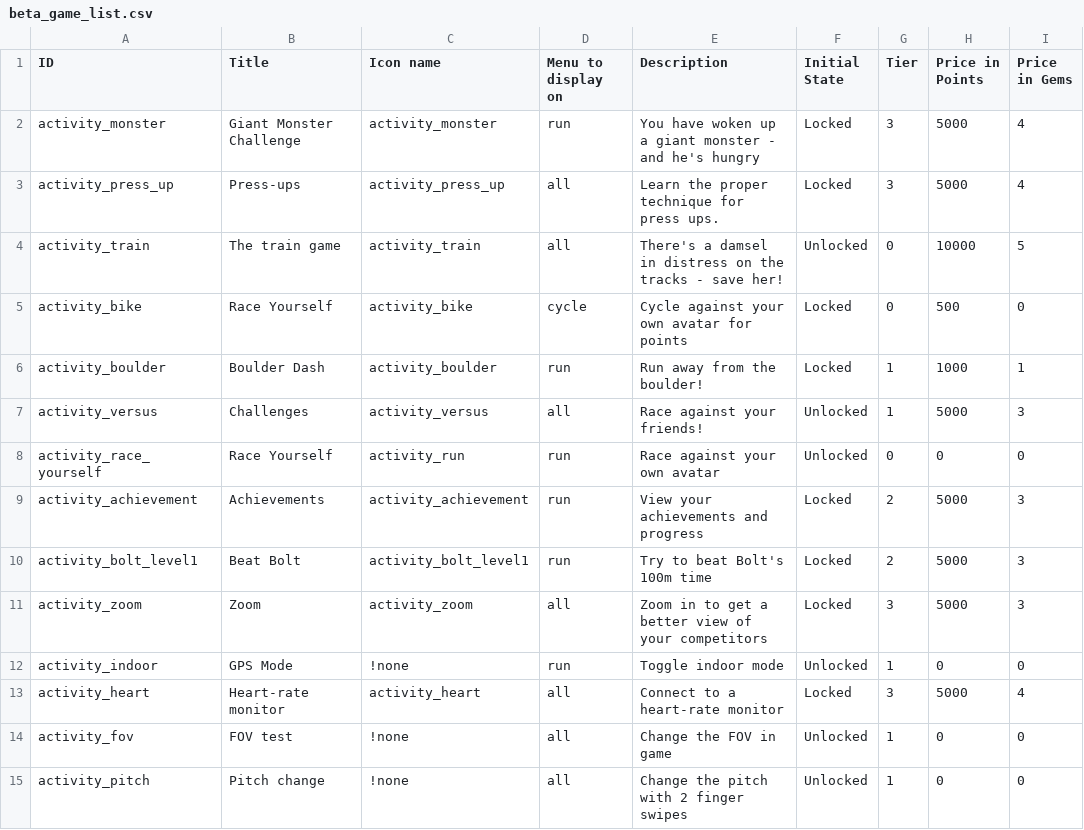
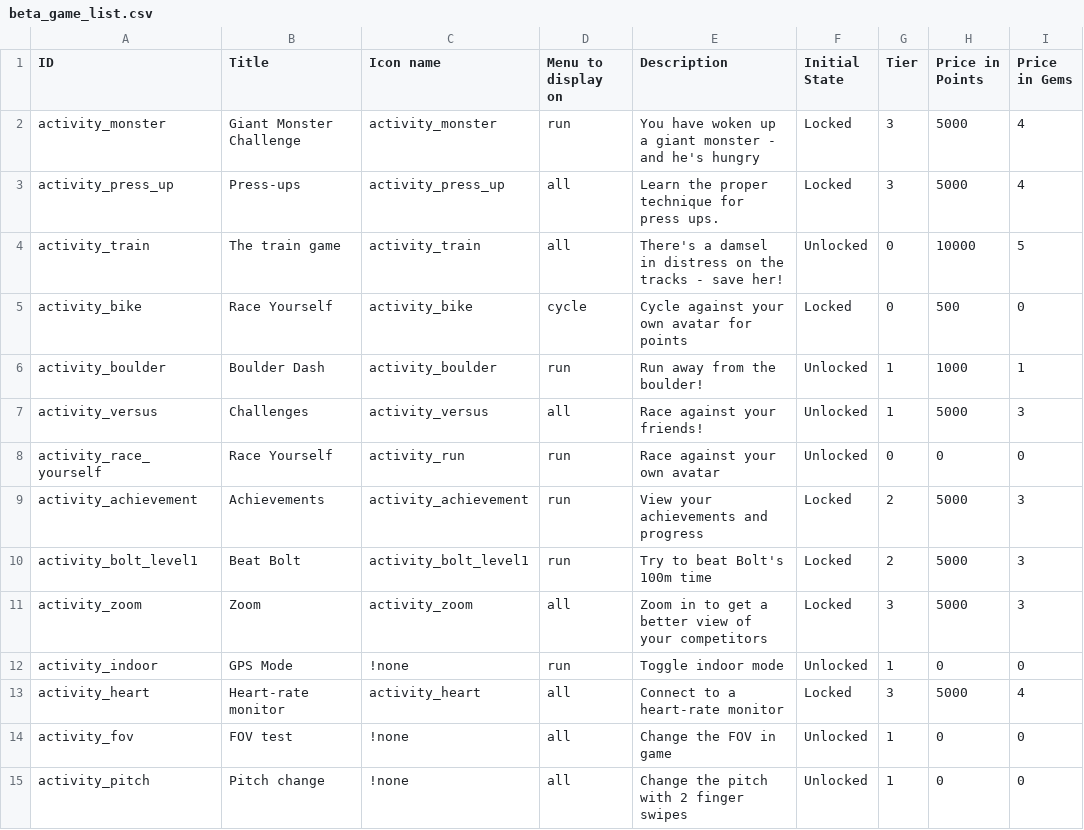
Before and after one commit to weseethrough/UnityApp, a CSV file: GlassFitUnity/Assets/Plugins/Android/res/raw/beta_game_list.csv, drawn as a sheet; only a part is shown; the diff names each change by its address in the sheet, - before the commit and + after, or states it on an @@ line.

```diff
--- a/GlassFitUnity/Assets/Plugins/Android/res/raw/beta_game_list.csv
+++ b/GlassFitUnity/Assets/Plugins/Android/res/raw/beta_game_list.csv
-F6 (Initial State): Locked
+F6 (Initial State): Unlocked
```
Also changed, not shown: 10 other files.
